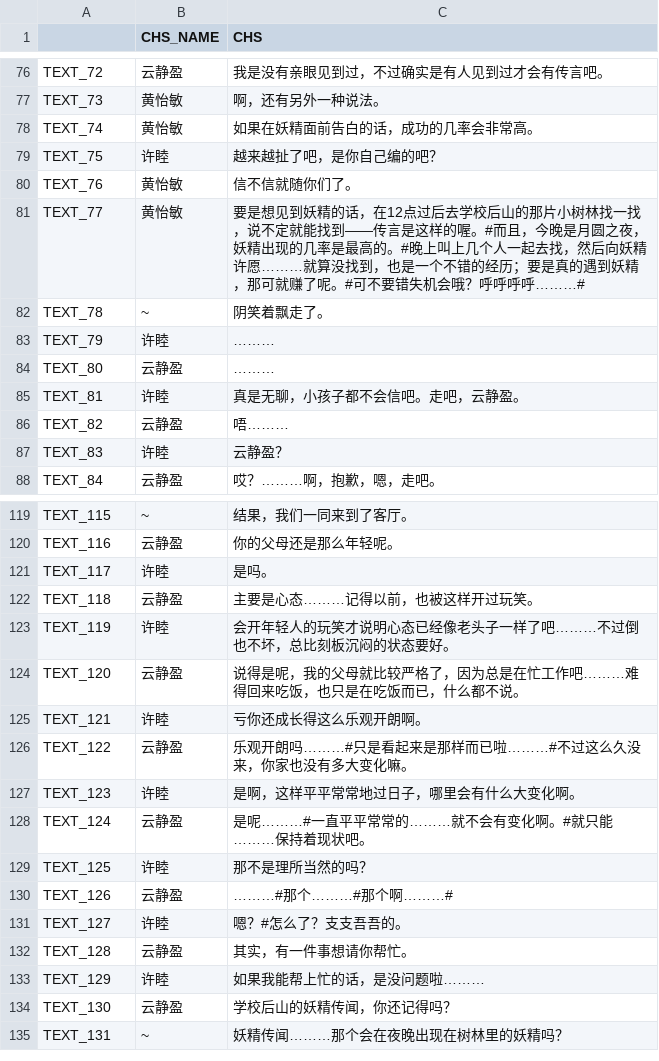
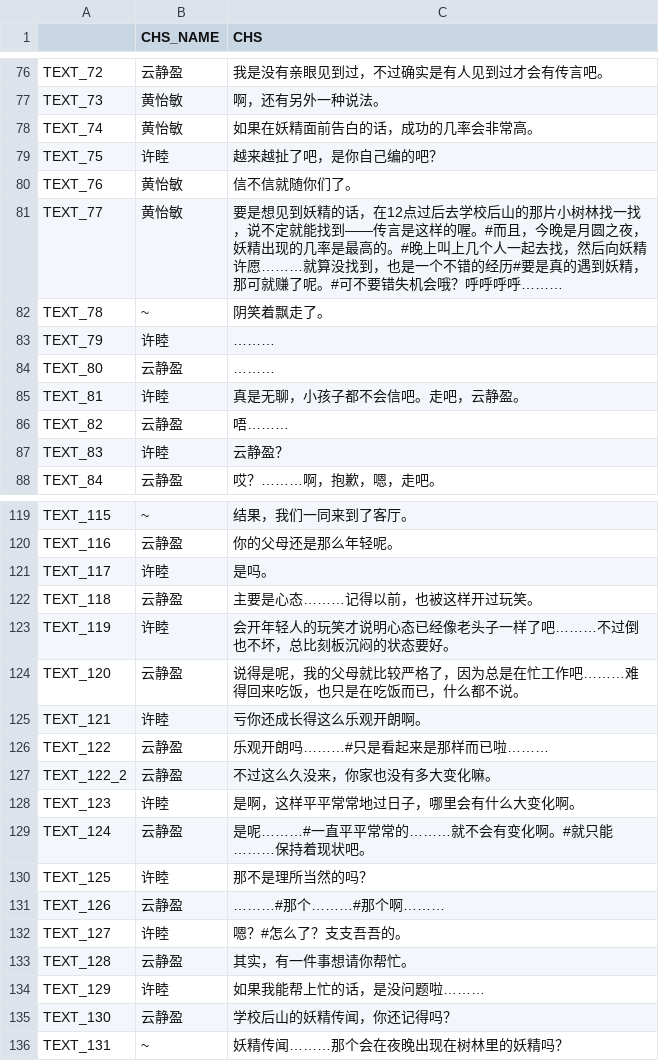
Before and after one commit to weimingtom/editable-editor-2, a CSV file: demos/galgame/001/text.csv, drawn as a sheet; only a part is shown, gaps mark what is left out; addresses are those after the commit; the diff names each change by its address in the sheet, - before the commit and + after, or states it on an @@ line.

```diff
--- a/demos/galgame/001/text.csv
+++ b/demos/galgame/001/text.csv
-C81 (CHS): …错的经历；要是真的遇到妖精，那可就赚了呢。#可不要错失机会哦？呼呼呼呼………#
+C81 (CHS): …错的经历#要是真的遇到妖精，那可就赚了呢。#可不要错失机会哦？呼呼呼呼………
-C126 (CHS): 乐观开朗吗………#只是看起来是那样而已啦………#不过这么久没来，你家也没有多大变化嘛。
+C126 (CHS): 乐观开朗吗………#只是看起来是那样而已啦………
+row 127: TEXT_122_2 | 云静盈 | 不过这么久没来，你家也没有多大变化嘛。
-C131 (CHS): ………#那个………#那个啊………#
+C131 (CHS): ………#那个………#那个啊………
```
Also changed, not shown: 6 other files.
